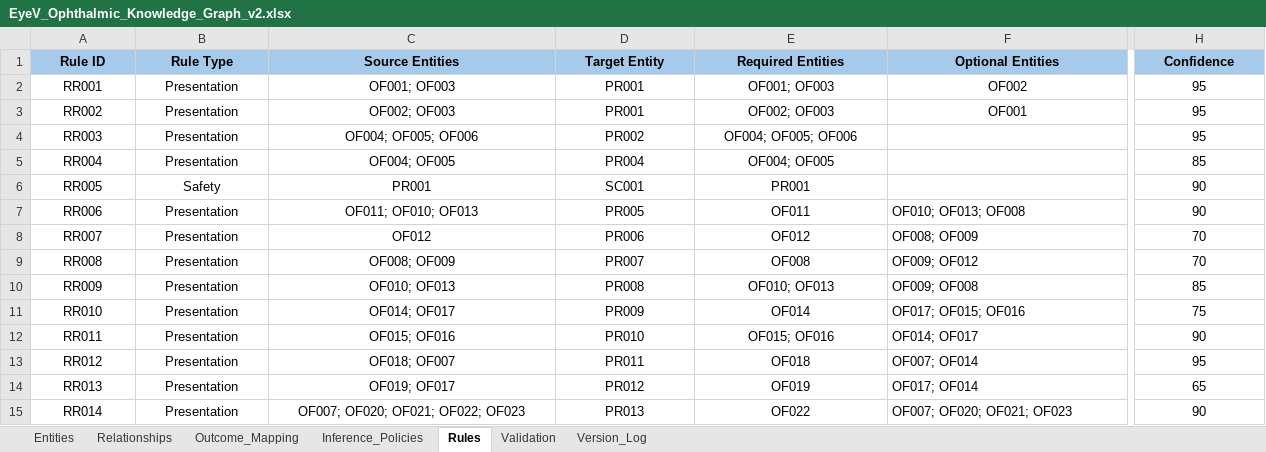
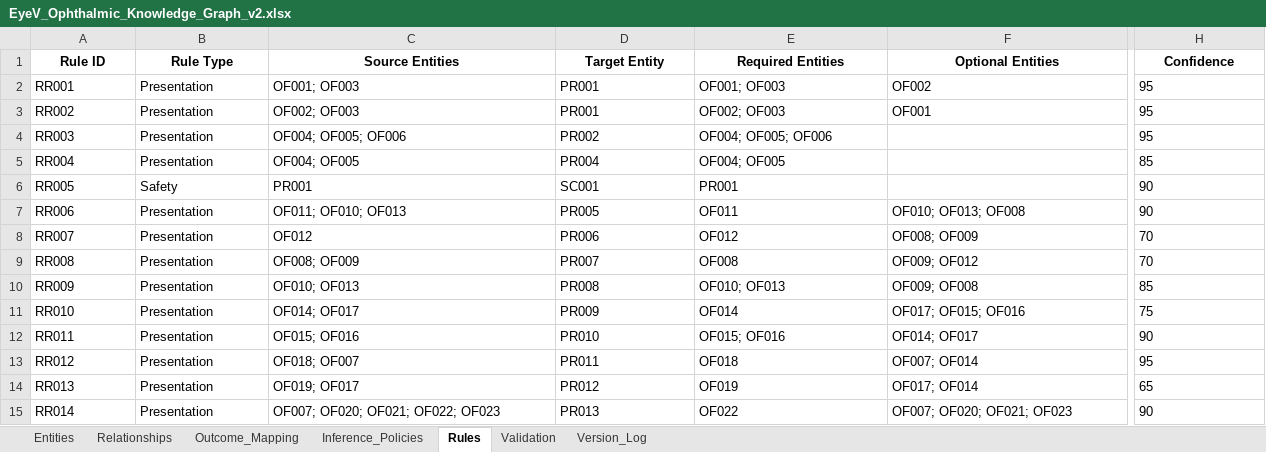
Before and after one commit to dradholl/eyev-ag-demo, an Excel workbook: EyeV_Ophthalmic_Knowledge_Graph_v2.xlsx, sheet Rules, drawn as a sheet; only a part is shown, gaps mark what is left out; values as stored, in another font and other column widths than the file's, no borders; the diff covers the shown part only; the diff names each change by its address in the sheet, - before the commit and + after, or states it on an @@ line.

```diff
--- a/EyeV_Ophthalmic_Knowledge_Graph_v2.xlsx (sheet Rules)
+++ b/EyeV_Ophthalmic_Knowledge_Graph_v2.xlsx (sheet Rules)
-A1:H1 fill: #A6CAEC
+A1:H1 fill: none
-A2:H2 alignment: center
+A2:H2 alignment: left
-A3:F3 alignment: center
+A3:F3 alignment: left
-H3:H4 alignment: center
+H3:H4 alignment: left
-A4:E15 alignment: center
+A4:E15 alignment: left
-H5 alignment: center
+H5 alignment: left
-H6:H15 alignment: center
+H6:H15 alignment: left
```
Also changed, not shown: 9 added rows and cell formats elsewhere in this sheet, sheet Relationships, sheet Entities, sheet Validation, sheet Version_Log, sheet Outcome_Mapping, sheet Inference_Policies, charts or pictures, 2 other files.
